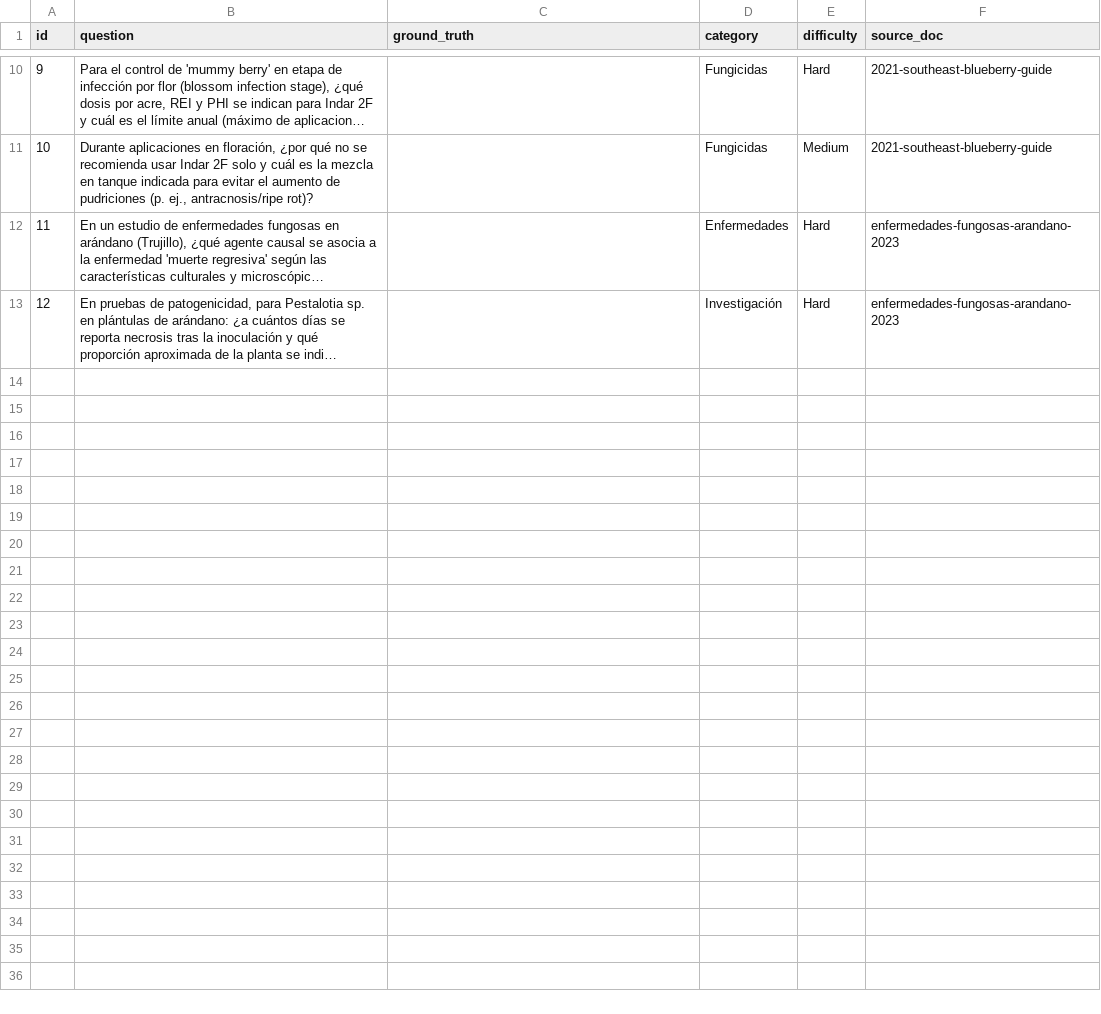
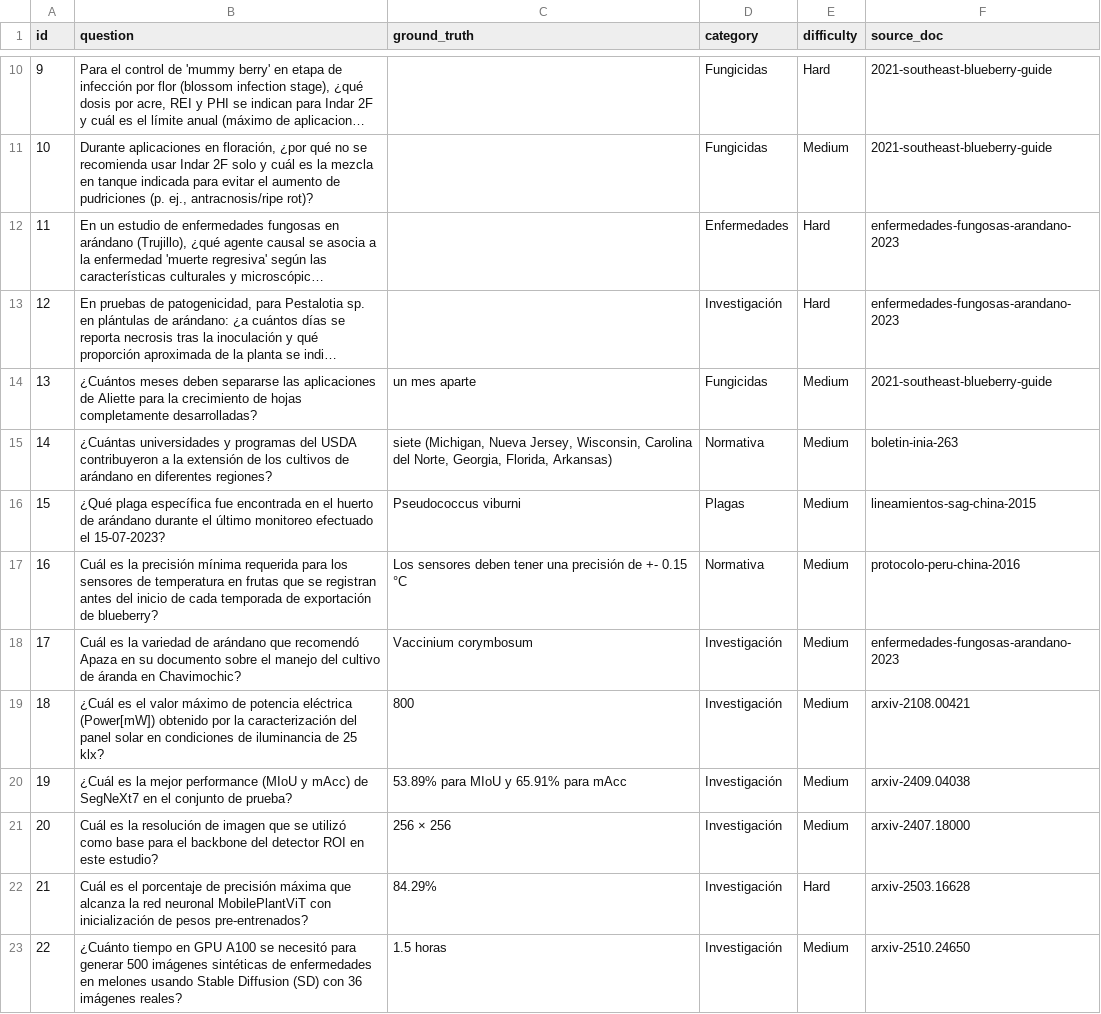
Before and after one commit to AlexPrietoRomani/TFM-allucination, a CSV file: eval/question_bank_v1.csv, drawn as a sheet; only a part is shown, gaps mark what is left out; long unchanged cells end in …; the diff covers the shown part only; the diff names each change by its address in the sheet, - before the commit and + after, or states it on an @@ line.

```diff
--- a/eval/question_bank_v1.csv
+++ b/eval/question_bank_v1.csv
+row 14: 13 | ¿Cuántos meses deben separarse las aplicaciones de Aliette para la crecimiento de hojas completamente desarrolladas? | un mes aparte | Fungicidas | Medium | 2021-southeast-blueberry-guide
+row 15: 14 | ¿Cuántas universidades y programas del USDA contribuyeron a la extensión de los cultivos de arándano en diferentes regiones? | siete (Michigan, Nueva Jersey, Wisconsin, Carolina del Norte, Georgia, Florida, Arkansas) | Normativa | Medium | boletin-inia-263
+row 16: 15 | ¿Qué plaga específica fue encontrada en el huerto de arándano durante el último monitoreo efectuado el 15-07-2023? | Pseudococcus viburni | Plagas | Medium | lineamientos-sag-china-2015
+row 17: 16 | Cuál es la precisión mínima requerida para los sensores de temperatura en frutas que se registran antes del inicio de cada temporada de exportación de blueberry? | Los sensores deben tener una precisión de +- 0.15 °C | Normativa | Medium | protocolo-peru-china-2016
+row 18: 17 | Cuál es la variedad de arándano que recomendó Apaza en su documento sobre el manejo del cultivo de áranda en Chavimochic? | Vaccinium corymbosum | Investigación | Medium | enfermedades-fungosas-arandano-2023
+row 19: 18 | ¿Cuál es el valor máximo de potencia eléctrica (Power[mW]) obtenido por la caracterización del panel solar en condiciones de iluminancia de 25 klx? | 800 | Investigación | Medium | arxiv-2108.00421
+row 20: 19 | ¿Cuál es la mejor performance (MIoU y mAcc) de SegNeXt7 en el conjunto de prueba? | 53.89% para MIoU y 65.91% para mAcc | Investigación | Medium | arxiv-2409.04038
+row 21: 20 | Cuál es la resolución de imagen que se utilizó como base para el backbone del detector ROI en este estudio? | 256 × 256 | Investigación | Medium | arxiv-2407.18000
+row 22: 21 | Cuál es el porcentaje de precisión máxima que alcanza la red neuronal MobilePlantViT con inicialización de pesos pre-entrenados? | 84.29% | Investigación | Hard | arxiv-2503.16628
+row 23: 22 | ¿Cuánto tiempo en GPU A100 se necesitó para generar 500 imágenes sintéticas de enfermedades en melones usando Stable Diffusion (SD) con 36 imágenes reales? | 1.5 horas | Investigación | Medium | arxiv-2510.24650
```
Also changed, not shown: 10 added rows elsewhere in this file.
